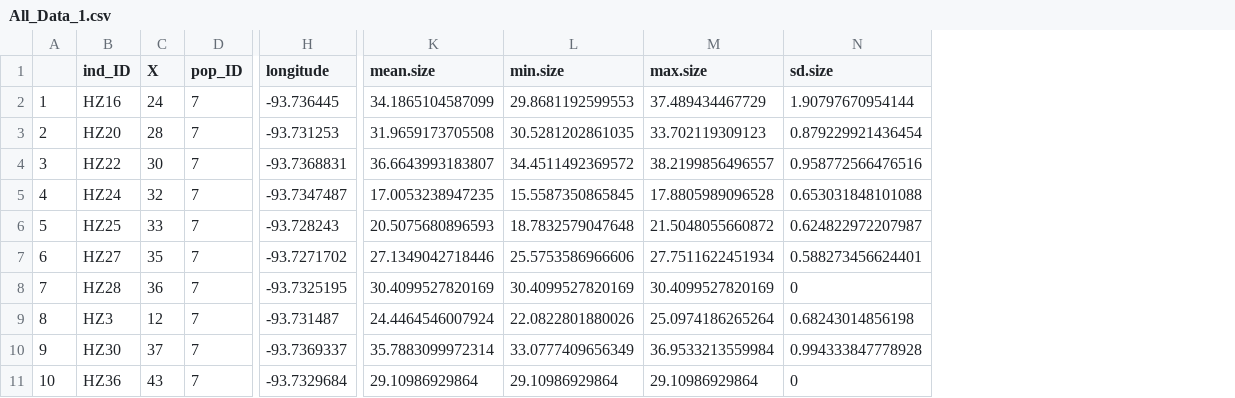
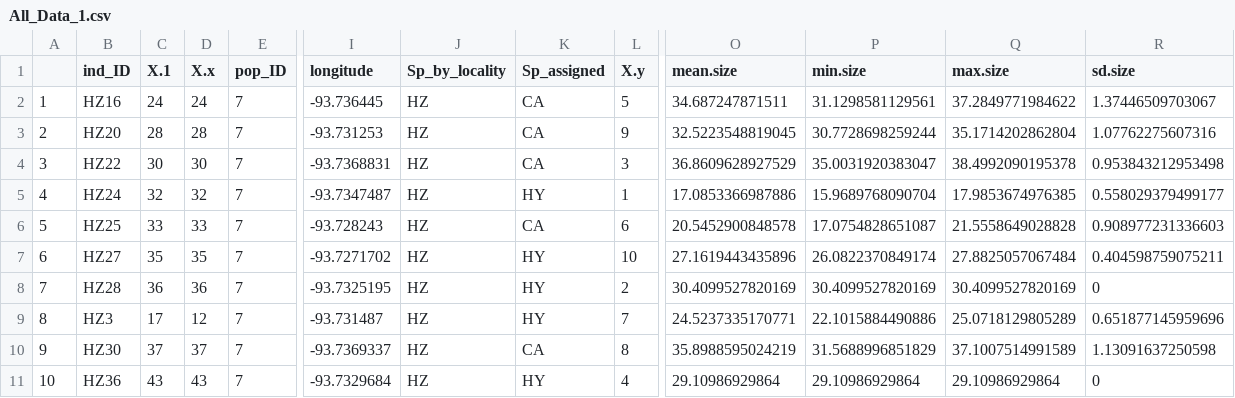
Before and after one commit to shelbypalmer4/Chickadee-Song-Analyses, a CSV file: All_Data_1.csv, drawn as a sheet; only a part is shown, gaps mark what is left out; addresses are those after the commit; the diff names each change by its address in the sheet, - before the commit and + after, or states it on an @@ line.

```diff
--- a/All_Data_1.csv
+++ b/All_Data_1.csv
+column D (X.x), rows 2-11: 24 | 28 | 30 | 32 | 33 | 35 | 36 | 12 | 37 | 43
+column J (Sp_by_locality), rows 2-11: all HZ
+column K (Sp_assigned), rows 2-11: CA | CA | CA | HY | CA | HY | HY | HY | CA | HY
+column L (X.y), rows 2-11: 5 | 9 | 3 | 1 | 6 | 10 | 2 | 7 | 8 | 4
-C1: X
+C1: X.1
-O2 (mean.size): 34.1865104587099
+O2 (mean.size): 34.687247871511
-P2 (min.size): 29.8681192599553
+P2 (min.size): 31.1298581129561
-Q2 (max.size): 37.489434467729
+Q2 (max.size): 37.2849771984622
-R2 (sd.size): 1.90797670954144
+R2 (sd.size): 1.37446509703067
-O3 (mean.size): 31.9659173705508
+O3 (mean.size): 32.5223548819045
-P3 (min.size): 30.5281202861035
+P3 (min.size): 30.7728698259244
-Q3 (max.size): 33.702119309123
+Q3 (max.size): 35.1714202862804
-R3 (sd.size): 0.879229921436454
+R3 (sd.size): 1.07762275607316
-O4 (mean.size): 36.6643993183807
+O4 (mean.size): 36.8609628927529
-P4 (min.size): 34.4511492369572
+P4 (min.size): 35.0031920383047
-Q4 (max.size): 38.2199856496557
+Q4 (max.size): 38.4992090195378
-R4 (sd.size): 0.958772566476516
+R4 (sd.size): 0.953843212953498
-O5 (mean.size): 17.0053238947235
+O5 (mean.size): 17.0853366987886
-P5 (min.size): 15.5587350865845
+P5 (min.size): 15.9689768090704
-Q5 (max.size): 17.8805989096528
+Q5 (max.size): 17.9853674976385
-R5 (sd.size): 0.653031848101088
+R5 (sd.size): 0.558029379499177
-O6 (mean.size): 20.5075680896593
+O6 (mean.size): 20.5452900848578
-P6 (min.size): 18.7832579047648
+P6 (min.size): 17.0754828651087
-Q6 (max.size): 21.5048055660872
+Q6 (max.size): 21.5558649028828
-R6 (sd.size): 0.624822972207987
+R6 (sd.size): 0.908977231336603
-O7 (mean.size): 27.1349042718446
+O7 (mean.size): 27.1619443435896
-P7 (min.size): 25.5753586966606
+P7 (min.size): 26.0822370849174
-Q7 (max.size): 27.7511622451934
+Q7 (max.size): 27.8825057067484
-R7 (sd.size): 0.588273456624401
+R7 (sd.size): 0.404598759075211
-C9 (X.1): 12
+C9 (X.1): 17
-O9 (mean.size): 24.4464546007924
+O9 (mean.size): 24.5237335170771
-P9 (min.size): 22.0822801880026
+P9 (min.size): 22.1015884490886
-Q9 (max.size): 25.0974186265264
+Q9 (max.size): 25.0718129805289
-R9 (sd.size): 0.68243014856198
+R9 (sd.size): 0.651877145959696
-O10 (mean.size): 35.7883099972314
+O10 (mean.size): 35.8988595024219
-P10 (min.size): 33.0777409656349
+P10 (min.size): 31.5688996851829
-Q10 (max.size): 36.9533213559984
+Q10 (max.size): 37.1007514991589
-R10 (sd.size): 0.994333847778928
+R10 (sd.size): 1.13091637250598
```
Also changed, not shown: 1 other file.
